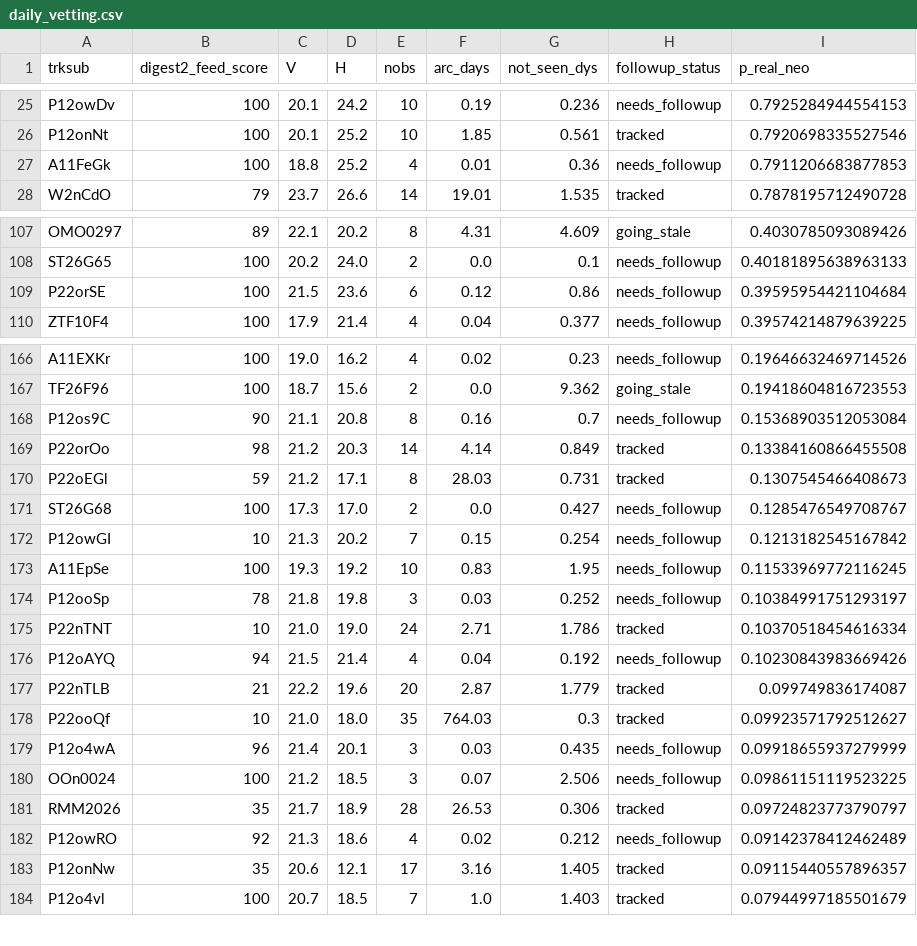
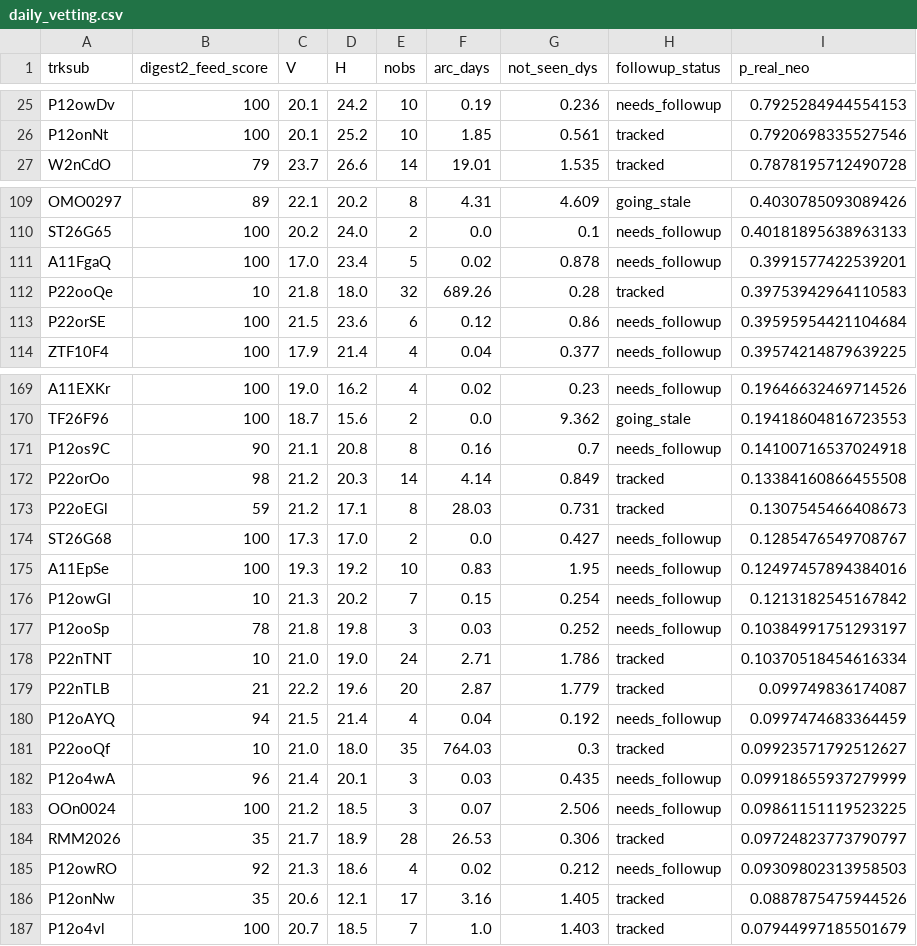
Before and after one commit to LeahS-blip/Planetary-Defense-Spacesift, a CSV file: outputs/daily_vetting.csv, drawn as a sheet; only a part is shown, gaps mark what is left out; the diff covers the shown part only.

```diff
--- a/outputs/daily_vetting.csv
+++ b/outputs/daily_vetting.csv
@@ -26,3 +26,2 @@ P12owDv,100,20.1,24.2,10,0.19,0.236,needs_followup,0.7925284944554153
 P12onNt,100,20.1,25.2,10,1.85,0.561,tracked,0.7920698335527546
-A11FeGk,100,18.8,25.2,4,0.01,0.36,needs_followup,0.7911206683877853
 W2nCdO,79,23.7,26.6,14,19.01,1.535,tracked,0.7878195712490728
@@ -108,2 +110,4 @@ OMO0297,89,22.1,20.2,8,4.31,4.609,going_stale,0.4030785093089426
 ST26G65,100,20.2,24.0,2,0.0,0.1,needs_followup,0.40181895638963133
+A11FgaQ,100,17.0,23.4,5,0.02,0.878,needs_followup,0.3991577422539201
+P22ooQe,10,21.8,18.0,32,689.26,0.28,tracked,0.39753942964110583
 P22orSE,100,21.5,23.6,6,0.12,0.86,needs_followup,0.39595954421104684
@@ -167,3 +170,3 @@ A11EXKr,100,19.0,16.2,4,0.02,0.23,needs_followup,0.19646632469714526
 TF26F96,100,18.7,15.6,2,0.0,9.362,going_stale,0.19418604816723553
-P12os9C,90,21.1,20.8,8,0.16,0.7,needs_followup,0.15368903512053084
+P12os9C,90,21.1,20.8,8,0.16,0.7,needs_followup,0.14100716537024918
 P22orOo,98,21.2,20.3,14,4.14,0.849,tracked,0.13384160866455508
@@ -171,8 +174,8 @@ P22oEGl,59,21.2,17.1,8,28.03,0.731,tracked,0.1307545466408673
 ST26G68,100,17.3,17.0,2,0.0,0.427,needs_followup,0.1285476549708767
+A11EpSe,100,19.3,19.2,10,0.83,1.95,needs_followup,0.12497457894384016
 P12owGI,10,21.3,20.2,7,0.15,0.254,needs_followup,0.1213182545167842
-A11EpSe,100,19.3,19.2,10,0.83,1.95,needs_followup,0.11533969772116245
 P12ooSp,78,21.8,19.8,3,0.03,0.252,needs_followup,0.10384991751293197
 P22nTNT,10,21.0,19.0,24,2.71,1.786,tracked,0.10370518454616334
-P12oAYQ,94,21.5,21.4,4,0.04,0.192,needs_followup,0.10230843983669426
 P22nTLB,21,22.2,19.6,20,2.87,1.779,tracked,0.099749836174087
+P12oAYQ,94,21.5,21.4,4,0.04,0.192,needs_followup,0.0997474683364459
 P22ooQf,10,21.0,18.0,35,764.03,0.3,tracked,0.09923571792512627
@@ -181,4 +184,4 @@ OOn0024,100,21.2,18.5,3,0.07,2.506,needs_followup,0.09861151119523225
 RMM2026,35,21.7,18.9,28,26.53,0.306,tracked,0.09724823773790797
-P12owRO,92,21.3,18.6,4,0.02,0.212,needs_followup,0.09142378412462489
-P12onNw,35,20.6,12.1,17,3.16,1.405,tracked,0.09115440557896357
+P12owRO,92,21.3,18.6,4,0.02,0.212,needs_followup,0.09309802313958503
+P12onNw,35,20.6,12.1,17,3.16,1.405,tracked,0.0887875475944526
 P12o4vl,100,20.7,18.5,7,1.0,1.403,tracked,0.07944997185501679
```
Also changed, not shown: 8 added rows, 6 removed rows and 4 edited cells elsewhere in this file, data/capture/outcomes.csv, 6 other files.
